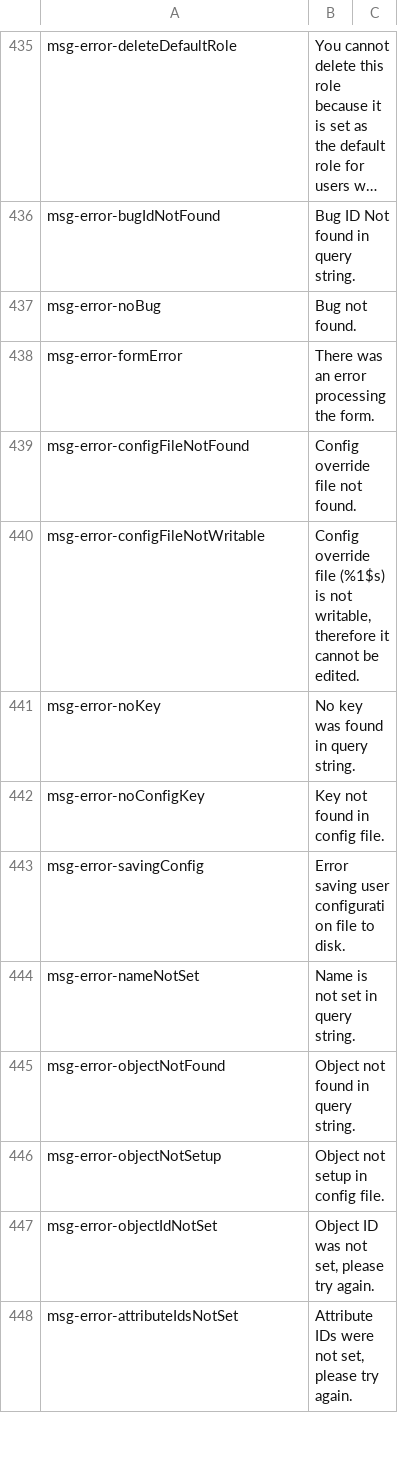
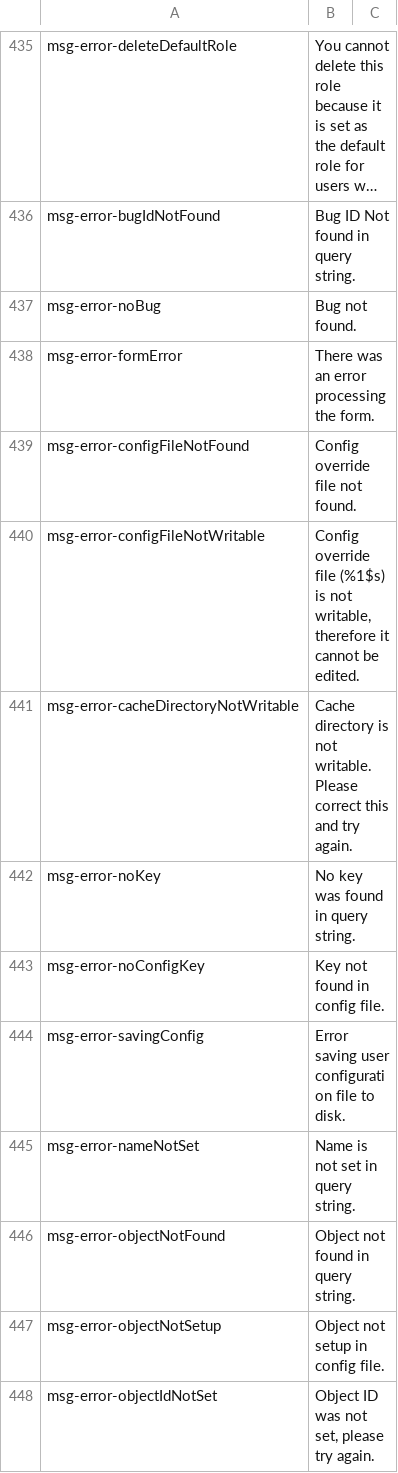
Before and after one commit to ncsuwebdev/otframework, a CSV file: application/languages/ot/en.csv, drawn as a sheet; only a part is shown, gaps mark what is left out; the shorter side is filled out with more unchanged rows; long unchanged cells end in …; the diff names each change by its address in the sheet, - before the commit and + after, or states it on an @@ line.

Commit message:
Fixes the following issues:
#114 Logout before account creation doesn't log you out correctly
#113 Saving navigation structure converts "link" field to lowercase

Also adds a _DATABASE_CHANGES.txt file to be temporarily used as a place to keep notes on any database changes that need to happen for the next incremental version of the framework.  This will go away as soon as we have a database deployment system in place.

Also refactored the Backup module.

```diff
--- a/application/languages/ot/en.csv
+++ b/application/languages/ot/en.csv
+row 441: msg-error-cacheDirectoryNotWritable | Cache directory is not writable. Please correct this and try again.
```
Also changed, not shown: 8 other files.
